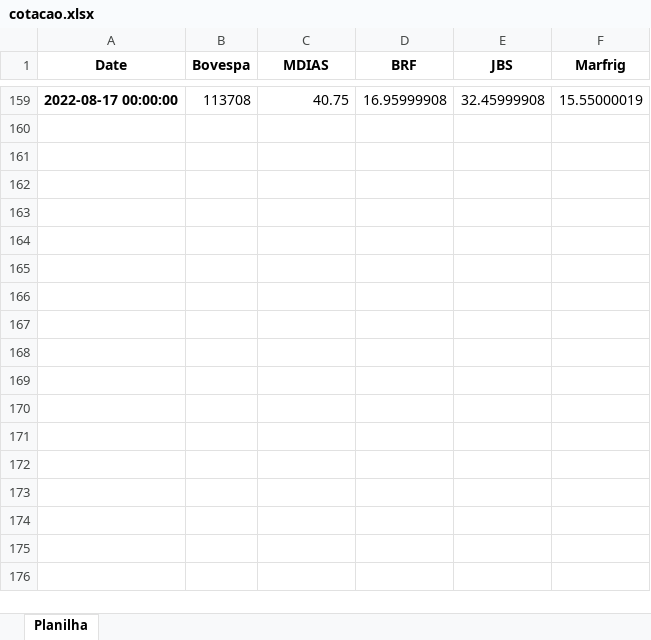
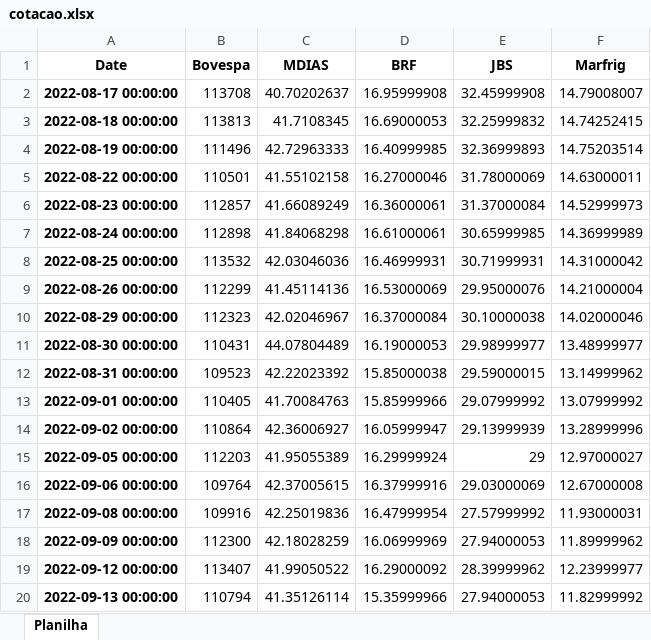
Before and after one commit to joaohenritm/mercado_capitais, an Excel workbook: cotacao.xlsx, sheet Planilha, drawn as a sheet; only a part is shown, gaps mark what is left out; values as stored, in another font and other column widths than the file's, no borders; addresses are those after the commit; the diff covers the shown part only; the diff names each change by its address in the sheet, - before the commit and + after, or states it on an @@ line.

```diff
--- a/cotacao.xlsx (sheet Planilha)
+++ b/cotacao.xlsx (sheet Planilha)
-C2 (MDIAS): 40.75
+C2 (MDIAS): 40.70202637
-F2 (Marfrig): 15.55000019
+F2 (Marfrig): 14.79008007
+row 3: 2022-08-18 00:00:00 | 113813 | 41.7108345 | 16.69000053 | 32.25999832 | 14.74252415
+row 4: 2022-08-19 00:00:00 | 111496 | 42.72963333 | 16.40999985 | 32.36999893 | 14.75203514
+row 5: 2022-08-22 00:00:00 | 110501 | 41.55102158 | 16.27000046 | 31.78000069 | 14.63000011
+row 6: 2022-08-23 00:00:00 | 112857 | 41.66089249 | 16.36000061 | 31.37000084 | 14.52999973
+row 7: 2022-08-24 00:00:00 | 112898 | 41.84068298 | 16.61000061 | 30.65999985 | 14.36999989
+row 8: 2022-08-25 00:00:00 | 113532 | 42.03046036 | 16.46999931 | 30.71999931 | 14.31000042
+row 9: 2022-08-26 00:00:00 | 112299 | 41.45114136 | 16.53000069 | 29.95000076 | 14.21000004
+row 10: 2022-08-29 00:00:00 | 112323 | 42.02046967 | 16.37000084 | 30.10000038 | 14.02000046
+row 11: 2022-08-30 00:00:00 | 110431 | 44.07804489 | 16.19000053 | 29.98999977 | 13.48999977
+row 12: 2022-08-31 00:00:00 | 109523 | 42.22023392 | 15.85000038 | 29.59000015 | 13.14999962
+row 13: 2022-09-01 00:00:00 | 110405 | 41.70084763 | 15.85999966 | 29.07999992 | 13.07999992
+row 14: 2022-09-02 00:00:00 | 110864 | 42.36006927 | 16.05999947 | 29.13999939 | 13.28999996
+row 15: 2022-09-05 00:00:00 | 112203 | 41.95055389 | 16.29999924 | 29 | 12.97000027
+row 16: 2022-09-06 00:00:00 | 109764 | 42.37005615 | 16.37999916 | 29.03000069 | 12.67000008
+row 17: 2022-09-08 00:00:00 | 109916 | 42.25019836 | 16.47999954 | 27.57999992 | 11.93000031
+row 18: 2022-09-09 00:00:00 | 112300 | 42.18028259 | 16.06999969 | 27.94000053 | 11.89999962
+row 19: 2022-09-12 00:00:00 | 113407 | 41.99050522 | 16.29000092 | 28.39999962 | 12.23999977
+row 20: 2022-09-13 00:00:00 | 110794 | 41.35126114 | 15.35999966 | 27.94000053 | 11.82999992
```
Also changed, not shown: 11 added rows and 157 removed rows elsewhere in this sheet, 10 other files.
